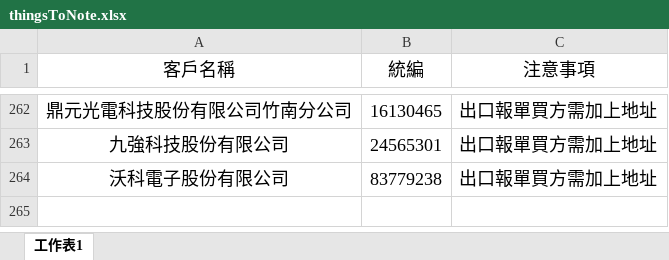
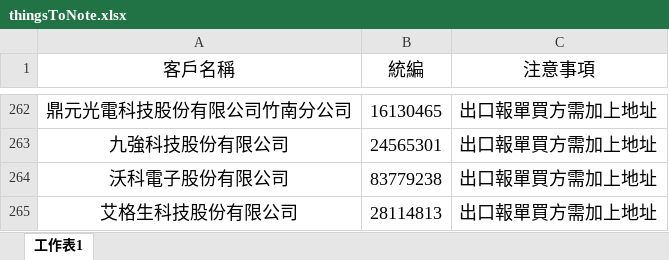
Before and after one commit to liyijung/Export-declaration, an Excel workbook: thingsToNote.xlsx, sheet 工作表1, drawn as a sheet; only a part is shown, gaps mark what is left out; values as stored, in another font and other column widths than the file's, no borders; conditional formats not drawn; the diff names each change by its address in the sheet, - before the commit and + after, or states it on an @@ line.

Commit message:
Add files via upload

```diff
--- a/thingsToNote.xlsx (sheet 工作表1)
+++ b/thingsToNote.xlsx (sheet 工作表1)
+row 265: 艾格生科技股份有限公司 | 28114813 | 出口報單買方需加上地址
```
